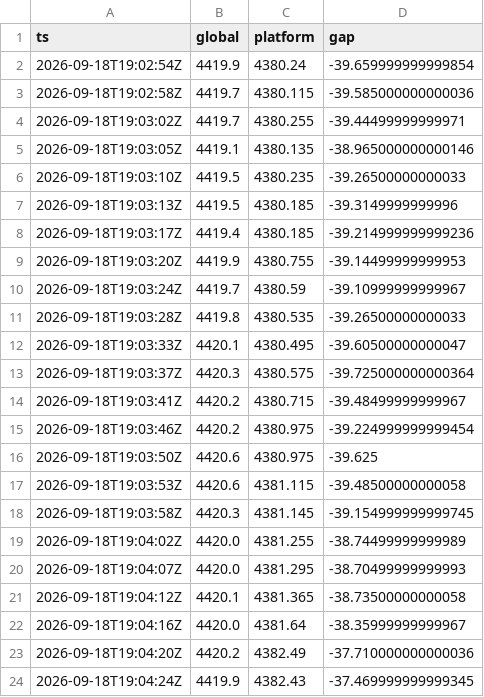
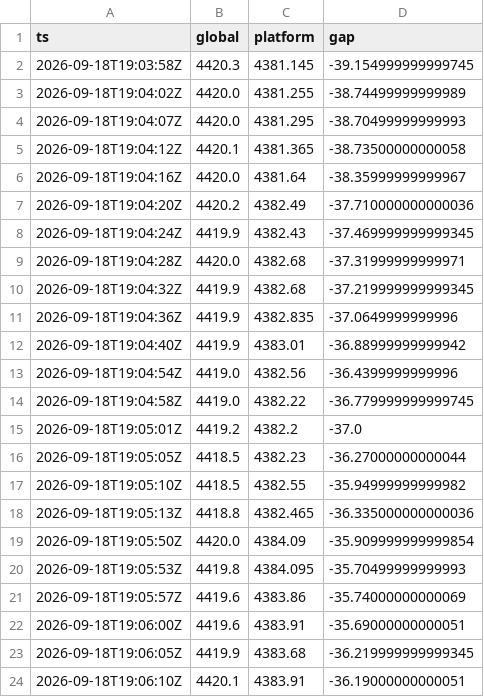
Before and after one commit to forexalaraab-design/gold-gap-bot, a CSV file: data/gap_history.csv, drawn as a sheet; only a part is shown; the shorter side is filled out with more unchanged rows; the diff covers the shown part only.

```diff
--- a/data/gap_history.csv
+++ b/data/gap_history.csv
@@ -1,18 +1,2 @@
 ts,global,platform,gap
-2026-09-18T19:02:54Z,4419.9,4380.24,-39.659999999999854
-2026-09-18T19:02:58Z,4419.7,4380.115,-39.585000000000036
-2026-09-18T19:03:02Z,4419.7,4380.255,-39.44499999999971
-2026-09-18T19:03:05Z,4419.1,4380.135,-38.965000000000146
-2026-09-18T19:03:10Z,4419.5,4380.235,-39.26500000000033
-2026-09-18T19:03:13Z,4419.5,4380.185,-39.3149999999996
-2026-09-18T19:03:17Z,4419.4,4380.185,-39.214999999999236
-2026-09-18T19:03:20Z,4419.9,4380.755,-39.14499999999953
-2026-09-18T19:03:24Z,4419.7,4380.59,-39.10999999999967
-2026-09-18T19:03:28Z,4419.8,4380.535,-39.26500000000033
-2026-09-18T19:03:33Z,4420.1,4380.495,-39.60500000000047
-2026-09-18T19:03:37Z,4420.3,4380.575,-39.725000000000364
-2026-09-18T19:03:41Z,4420.2,4380.715,-39.48499999999967
-2026-09-18T19:03:46Z,4420.2,4380.975,-39.224999999999454
-2026-09-18T19:03:50Z,4420.6,4380.975,-39.625
-2026-09-18T19:03:53Z,4420.6,4381.115,-39.48500000000058
 2026-09-18T19:03:58Z,4420.3,4381.145,-39.154999999999745
```
Also changed, not shown: 16 added rows elsewhere in this file, 1 other file.
